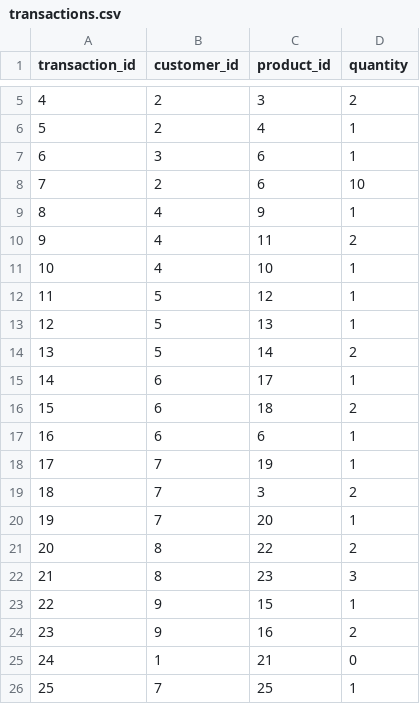
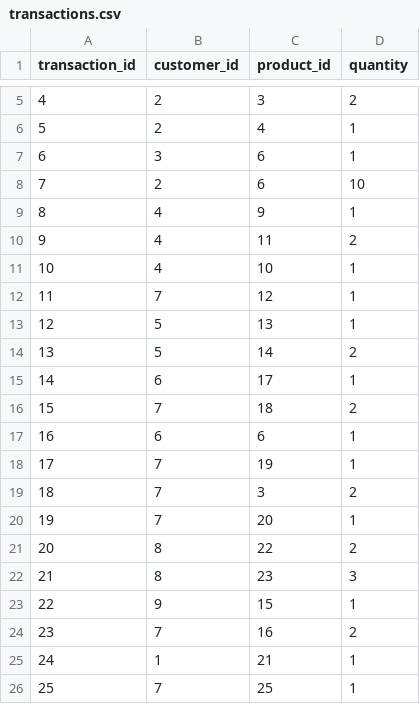
Before and after one commit to Toochi123/student-database, a CSV file: transactions.csv, drawn as a sheet; only a part is shown, gaps mark what is left out.

Commit message:
Update transactions.csv

```diff
--- a/transactions.csv
+++ b/transactions.csv
@@ -11,3 +11,3 @@ transaction_id,customer_id,product_id,quantity
 10,4,10,1
-11,5,12,1
+11,7,12,1
 12,5,13,1
@@ -15,3 +15,3 @@ transaction_id,customer_id,product_id,quantity
 14,6,17,1
-15,6,18,2
+15,7,18,2
 16,6,6,1
@@ -23,4 +23,4 @@ transaction_id,customer_id,product_id,quantity
 22,9,15,1
-23,9,16,2
-24,1,21,0
+23,7,16,2
+24,1,21,1
 25,7,25,1
```
